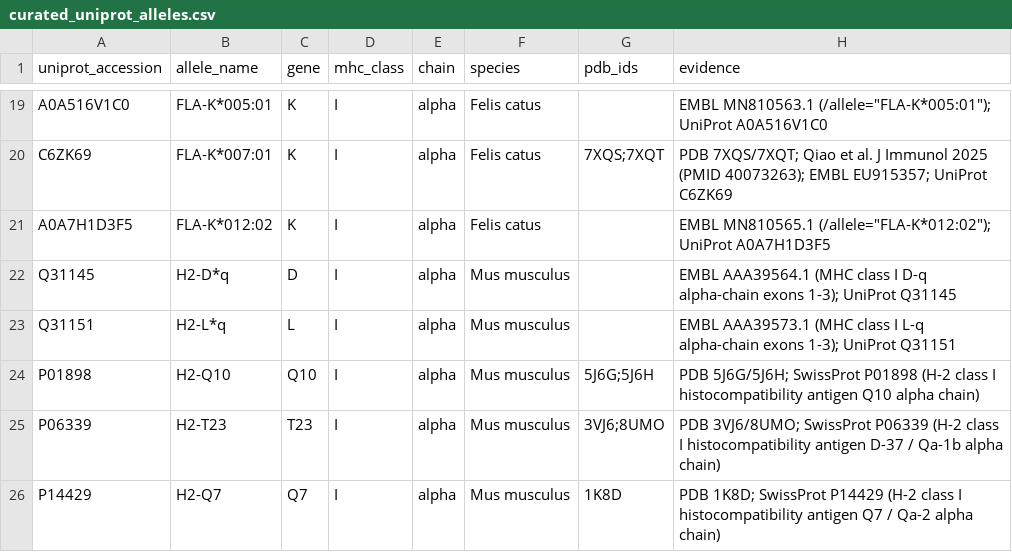
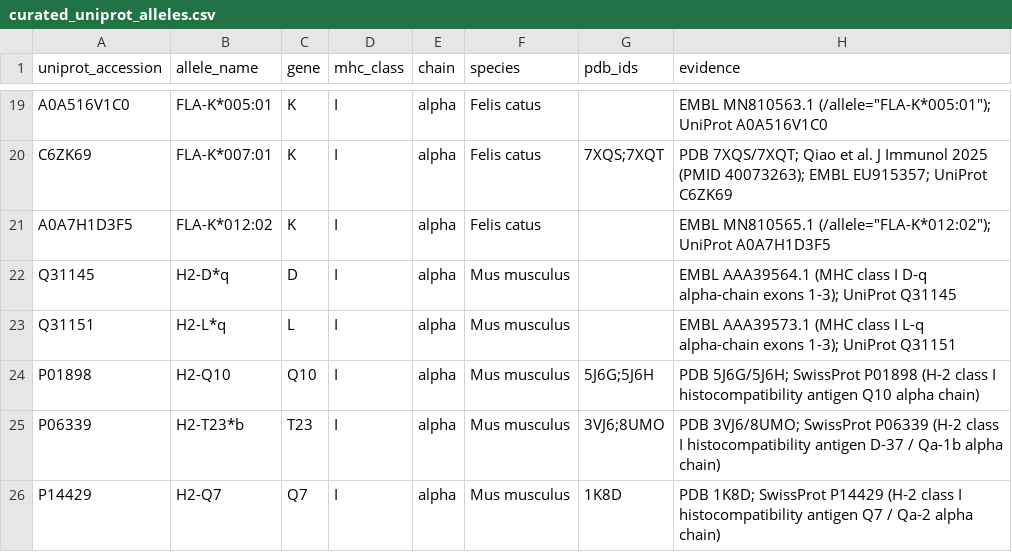
Before and after one commit to pirl-unc/mhcseqs, a CSV file: mhcseqs/curated_uniprot_alleles.csv, drawn as a sheet; only a part is shown, gaps mark what is left out.

```diff
--- a/mhcseqs/curated_uniprot_alleles.csv
+++ b/mhcseqs/curated_uniprot_alleles.csv
@@ -24,3 +24,3 @@ Q31151,H2-L*q,L,I,alpha,Mus musculus,,EMBL AAA39573.1 (MHC class I L-q alpha-cha
 P01898,H2-Q10,Q10,I,alpha,Mus musculus,5J6G;5J6H,PDB 5J6G/5J6H; SwissProt P01898 (H-2 class I histocompatibility antigen Q10 alpha chain)
-P06339,H2-T23,T23,I,alpha,Mus musculus,3VJ6;8UMO,PDB 3VJ6/8UMO; SwissProt P06339 (H-2 class I histocompatibility antigen D-37 / Qa-1b alpha chain)
+P06339,H2-T23*b,T23,I,alpha,Mus musculus,3VJ6;8UMO,PDB 3VJ6/8UMO; SwissProt P06339 (H-2 class I histocompatibility antigen D-37 / Qa-1b alpha chain)
 P14429,H2-Q7,Q7,I,alpha,Mus musculus,1K8D,PDB 1K8D; SwissProt P14429 (H-2 class I histocompatibility antigen Q7 / Qa-2 alpha chain)
```
Also changed, not shown: mhcseqs/mouse_h2_sequences.csv, 5 other files.
